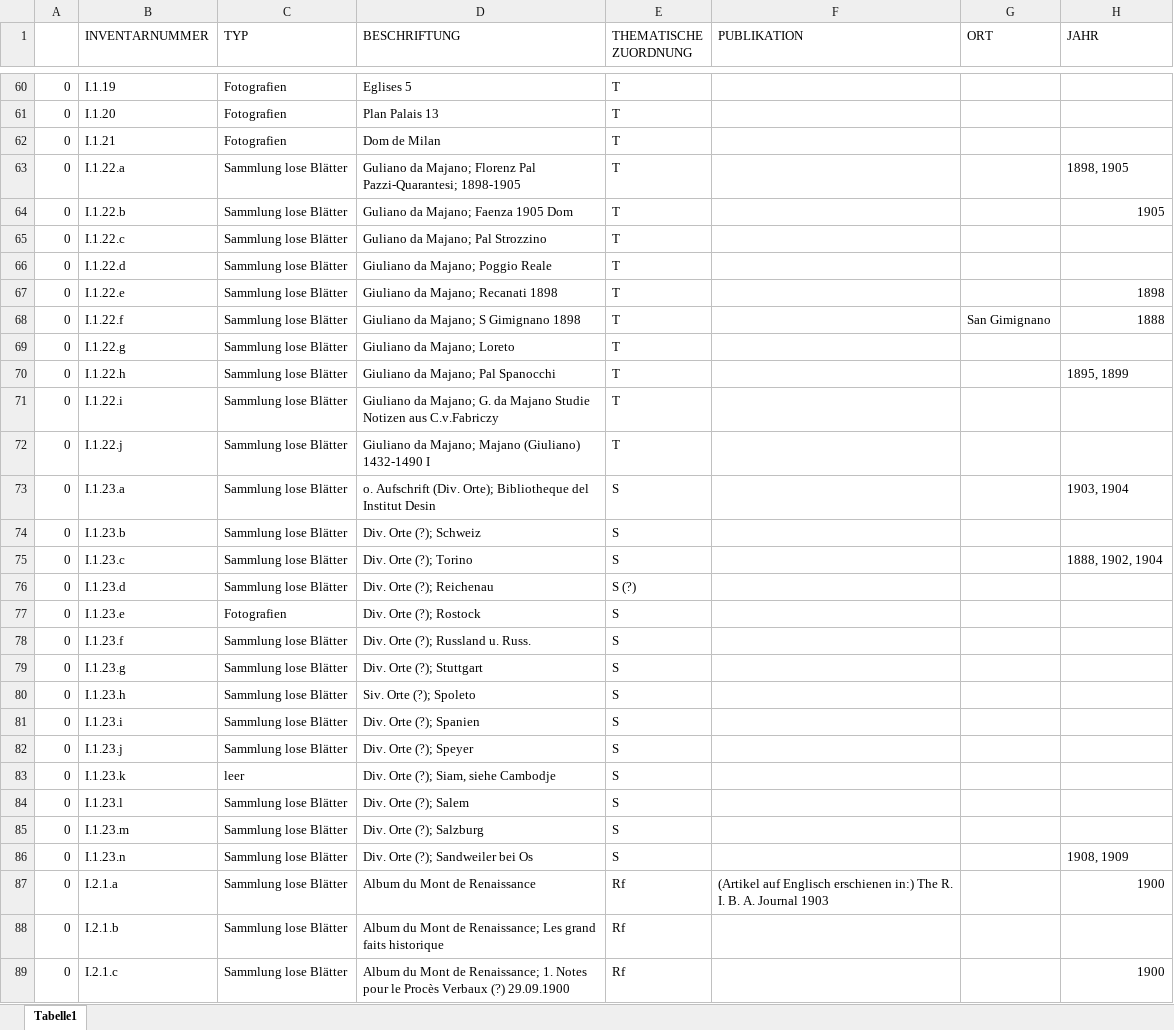
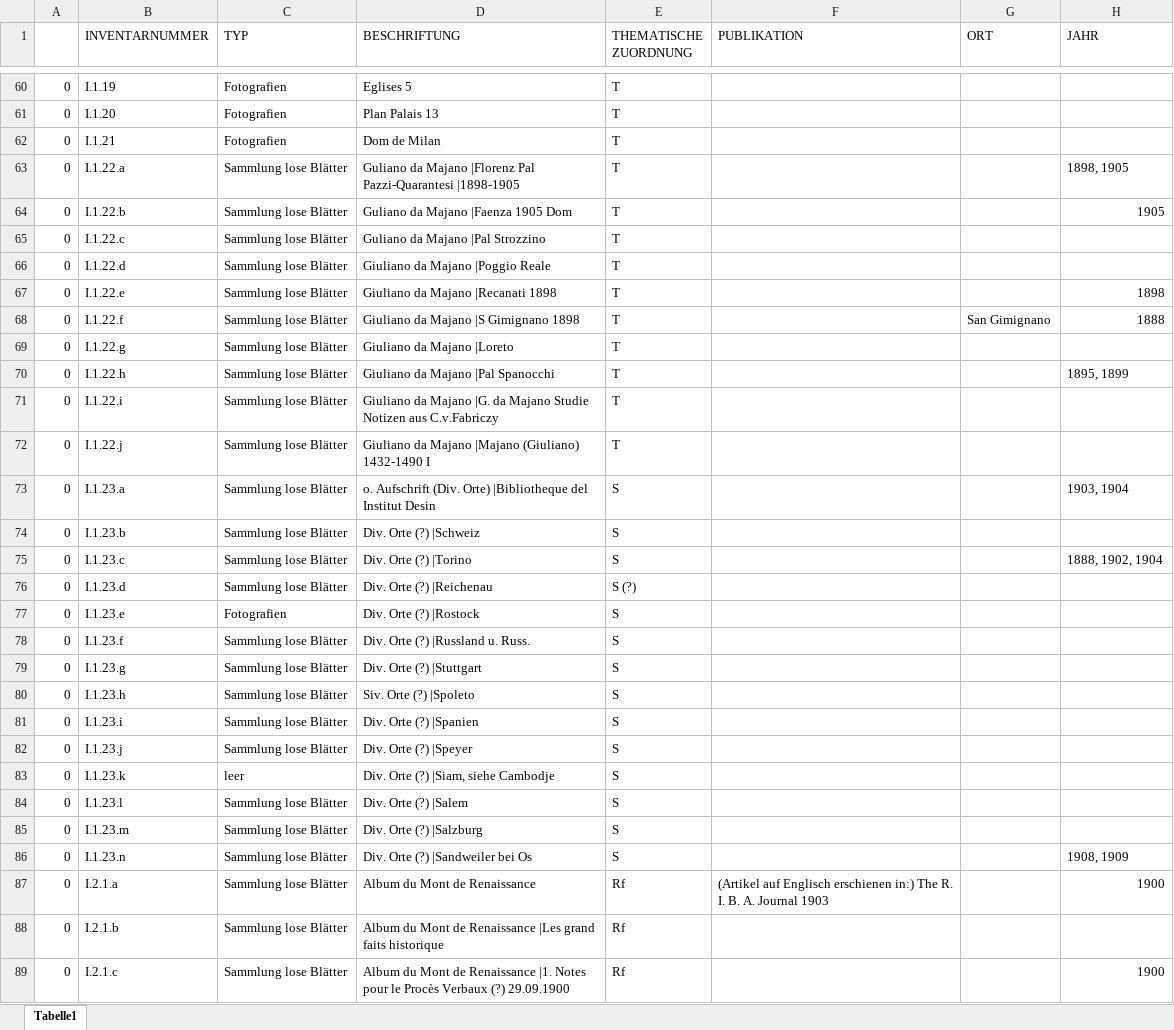
Before and after one commit to acady/geymueller, an Excel workbook: data/christoph/Intvent_final_0.2_cb.xlsx, sheet Tabelle1, drawn as a sheet; only a part is shown, gaps mark what is left out; values as stored, in another font and other column widths than the file's, no cell formats; the diff covers the shown part only; the diff names each change by its address in the sheet, - before the commit and + after, or states it on an @@ line.

```diff
--- a/data/christoph/Intvent_final_0.2_cb.xlsx (sheet Tabelle1)
+++ b/data/christoph/Intvent_final_0.2_cb.xlsx (sheet Tabelle1)
-D63 (BESCHRIFTUNG): Guliano da Majano; Florenz Pal Pazzi-Quarantesi; 1898-1905
+D63 (BESCHRIFTUNG): Guliano da Majano |Florenz Pal Pazzi-Quarantesi |1898-1905
-D64 (BESCHRIFTUNG): Guliano da Majano; Faenza 1905 Dom
+D64 (BESCHRIFTUNG): Guliano da Majano |Faenza 1905 Dom
-D65 (BESCHRIFTUNG): Guliano da Majano; Pal Strozzino
+D65 (BESCHRIFTUNG): Guliano da Majano |Pal Strozzino
-D66 (BESCHRIFTUNG): Giuliano da Majano; Poggio Reale
+D66 (BESCHRIFTUNG): Giuliano da Majano |Poggio Reale
-D67 (BESCHRIFTUNG): Giuliano da Majano; Recanati 1898
+D67 (BESCHRIFTUNG): Giuliano da Majano |Recanati 1898
-D68 (BESCHRIFTUNG): Giuliano da Majano; S Gimignano 1898
+D68 (BESCHRIFTUNG): Giuliano da Majano |S Gimignano 1898
-D69 (BESCHRIFTUNG): Giuliano da Majano; Loreto
+D69 (BESCHRIFTUNG): Giuliano da Majano |Loreto
-D70 (BESCHRIFTUNG): Giuliano da Majano; Pal Spanocchi
+D70 (BESCHRIFTUNG): Giuliano da Majano |Pal Spanocchi
-D71 (BESCHRIFTUNG): Giuliano da Majano; G. da Majano…
+D71 (BESCHRIFTUNG): Giuliano da Majano |G. da Majano…
-D72 (BESCHRIFTUNG): Giuliano da Majano; Majano (Giuliano) 1432-1490…
+D72 (BESCHRIFTUNG): Giuliano da Majano |Majano (Giuliano) 1432-1490…
-D73 (BESCHRIFTUNG): …Aufschrift (Div. Orte); Bibliotheque del Institut…
+D73 (BESCHRIFTUNG): …Aufschrift (Div. Orte) |Bibliotheque del Institut…
-D74 (BESCHRIFTUNG): Div. Orte (?); Schweiz
+D74 (BESCHRIFTUNG): Div. Orte (?) |Schweiz
-D75 (BESCHRIFTUNG): Div. Orte (?); Torino
+D75 (BESCHRIFTUNG): Div. Orte (?) |Torino
-D76 (BESCHRIFTUNG): Div. Orte (?); Reichenau
+D76 (BESCHRIFTUNG): Div. Orte (?) |Reichenau
-D77 (BESCHRIFTUNG): Div. Orte (?); Rostock
+D77 (BESCHRIFTUNG): Div. Orte (?) |Rostock
-D78 (BESCHRIFTUNG): Div. Orte (?); Russland u. Russ.
+D78 (BESCHRIFTUNG): Div. Orte (?) |Russland u. Russ.
-D79 (BESCHRIFTUNG): Div. Orte (?); Stuttgart
+D79 (BESCHRIFTUNG): Div. Orte (?) |Stuttgart
-D80 (BESCHRIFTUNG): Siv. Orte (?); Spoleto
+D80 (BESCHRIFTUNG): Siv. Orte (?) |Spoleto
-D81 (BESCHRIFTUNG): Div. Orte (?); Spanien
+D81 (BESCHRIFTUNG): Div. Orte (?) |Spanien
-D82 (BESCHRIFTUNG): Div. Orte (?); Speyer
+D82 (BESCHRIFTUNG): Div. Orte (?) |Speyer
-D83 (BESCHRIFTUNG): Div. Orte (?); Siam, siehe Cambodje
+D83 (BESCHRIFTUNG): Div. Orte (?) |Siam, siehe Cambodje
-D84 (BESCHRIFTUNG): Div. Orte (?); Salem
+D84 (BESCHRIFTUNG): Div. Orte (?) |Salem
-D85 (BESCHRIFTUNG): Div. Orte (?); Salzburg
+D85 (BESCHRIFTUNG): Div. Orte (?) |Salzburg
-D86 (BESCHRIFTUNG): Div. Orte (?); Sandweiler bei Os
+D86 (BESCHRIFTUNG): Div. Orte (?) |Sandweiler bei Os
-D88 (BESCHRIFTUNG): …Mont de Renaissance; Les grand faits…
+D88 (BESCHRIFTUNG): …Mont de Renaissance |Les grand faits…
-D89 (BESCHRIFTUNG): …Mont de Renaissance; 1. Notes pour…
+D89 (BESCHRIFTUNG): …Mont de Renaissance |1. Notes pour…
```
Also changed, not shown: 529 edited cells elsewhere in this sheet, cell formats, data/christoph/datenmodell_beta_3.xlsx, 1 other file.
